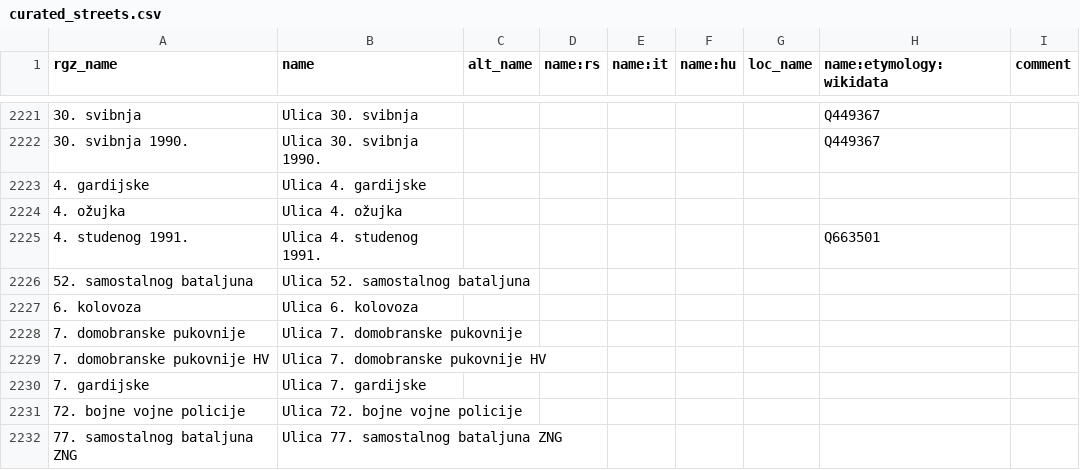
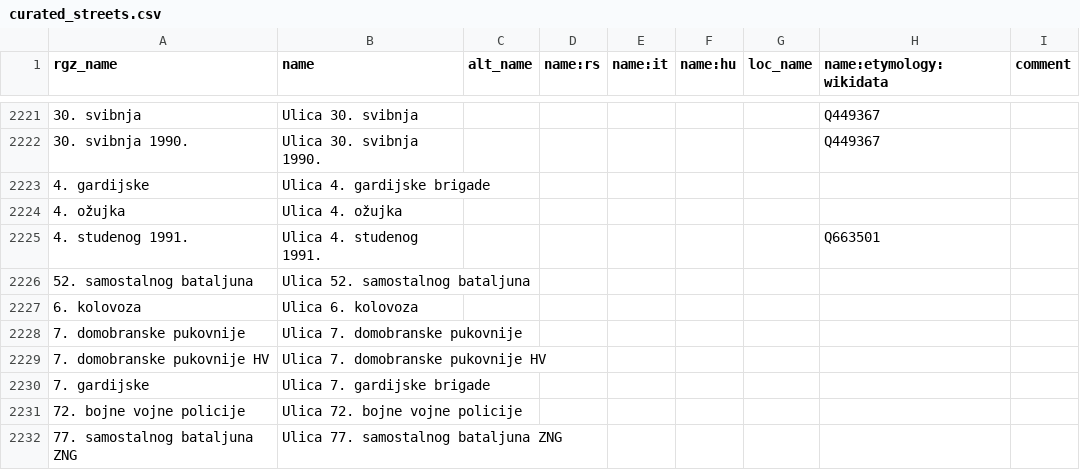
Before and after one commit to osm-hr/adresniregistar-ispravci, a CSV file: curated_streets.csv, drawn as a sheet; only a part is shown, gaps mark what is left out; the diff names each change by its address in the sheet, - before the commit and + after, or states it on an @@ line.

Commit message:
dodao "brigade"

```diff
--- a/curated_streets.csv
+++ b/curated_streets.csv
-B2223 (name): Ulica 4. gardijske
+B2223 (name): Ulica 4. gardijske brigade
-B2230 (name): Ulica 7. gardijske
+B2230 (name): Ulica 7. gardijske brigade
```
Also changed, not shown: 1 other file.
